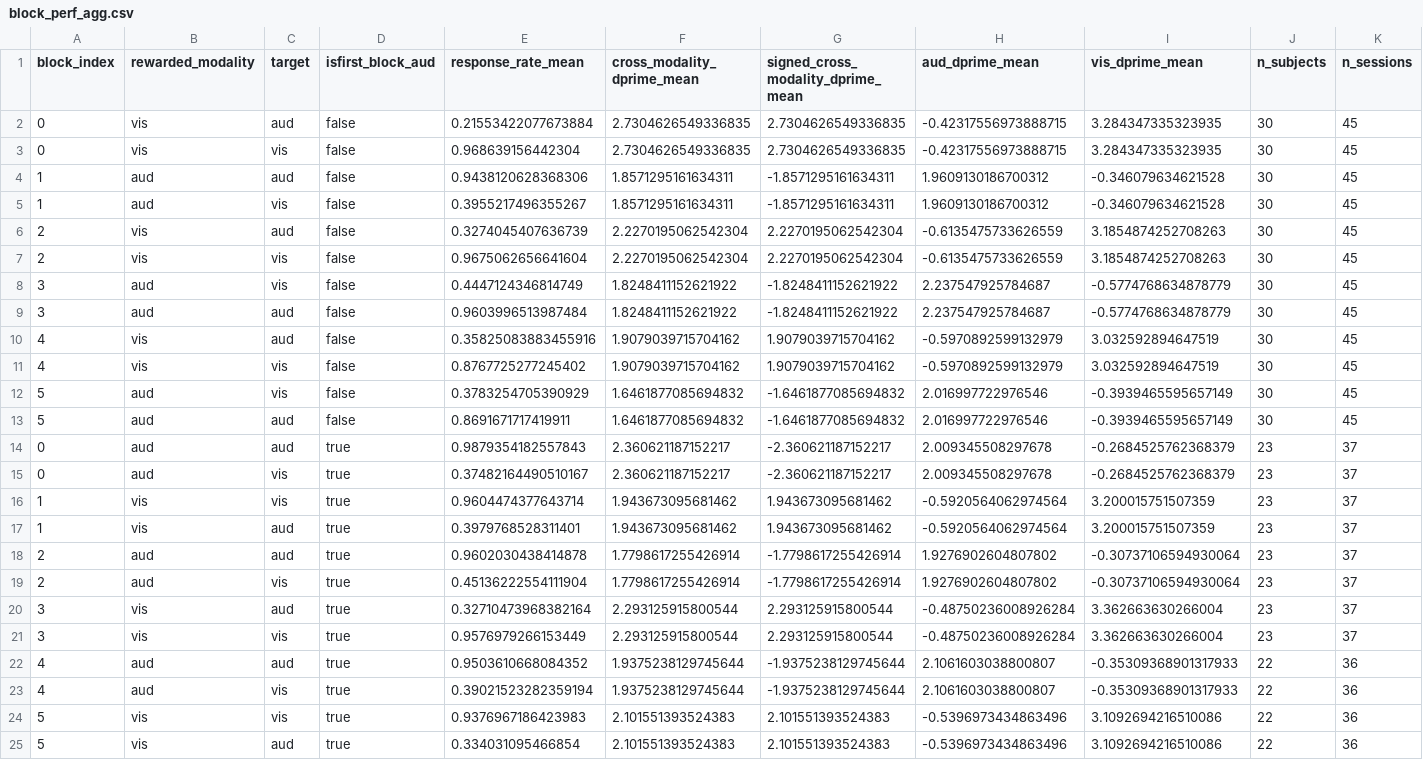
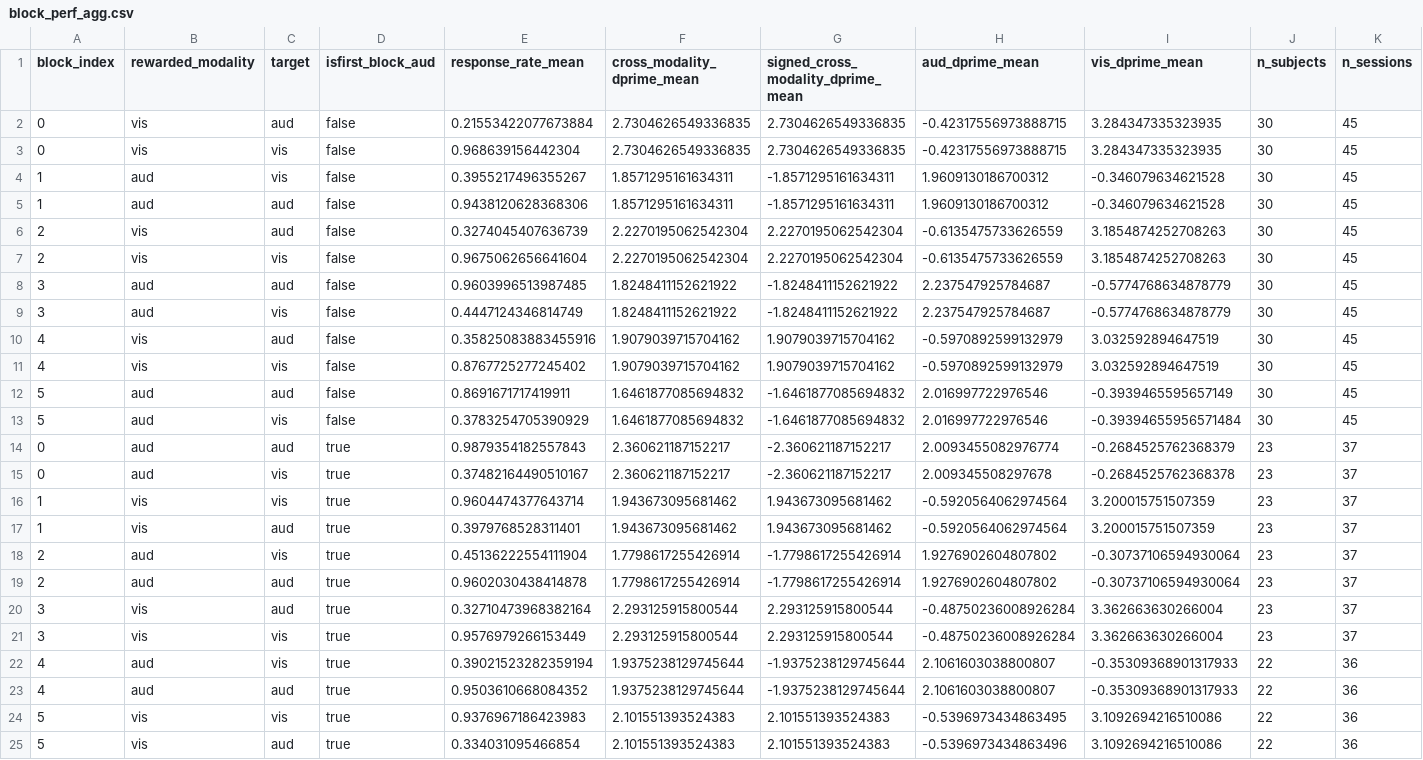
Before and after one commit to AllenNeuralDynamics/dr-bws-figures, a CSV file: figures/fig1/block-performance/block_perf_agg.csv, drawn as a sheet.

```diff
--- a/figures/fig1/block-performance/block_perf_agg.csv
+++ b/figures/fig1/block-performance/block_perf_agg.csv
@@ -3,23 +3,23 @@ block_index,rewarded_modality,target,isfirst_block_aud,response_rate_mean,cross_
 0,vis,vis,false,0.968639156442304,2.7304626549336835,2.7304626549336835,-0.42317556973888715,3.284347335323935,30,45
+1,aud,vis,false,0.3955217496355267,1.8571295161634311,-1.8571295161634311,1.9609130186700312,-0.346079634621528,30,45
 1,aud,aud,false,0.9438120628368306,1.8571295161634311,-1.8571295161634311,1.9609130186700312,-0.346079634621528,30,45
-1,aud,vis,false,0.3955217496355267,1.8571295161634311,-1.8571295161634311,1.9609130186700312,-0.346079634621528,30,45
 2,vis,aud,false,0.3274045407636739,2.2270195062542304,2.2270195062542304,-0.6135475733626559,3.1854874252708263,30,45
 2,vis,vis,false,0.9675062656641604,2.2270195062542304,2.2270195062542304,-0.6135475733626559,3.1854874252708263,30,45
+3,aud,aud,false,0.9603996513987485,1.8248411152621922,-1.8248411152621922,2.237547925784687,-0.5774768634878779,30,45
 3,aud,vis,false,0.4447124346814749,1.8248411152621922,-1.8248411152621922,2.237547925784687,-0.5774768634878779,30,45
-3,aud,aud,false,0.9603996513987484,1.8248411152621922,-1.8248411152621922,2.237547925784687,-0.5774768634878779,30,45
 4,vis,aud,false,0.35825083883455916,1.9079039715704162,1.9079039715704162,-0.5970892599132979,3.032592894647519,30,45
 4,vis,vis,false,0.8767725277245402,1.9079039715704162,1.9079039715704162,-0.5970892599132979,3.032592894647519,30,45
-5,aud,vis,false,0.3783254705390929,1.6461877085694832,-1.6461877085694832,2.016997722976546,-0.3939465595657149,30,45
 5,aud,aud,false,0.8691671717419911,1.6461877085694832,-1.6461877085694832,2.016997722976546,-0.3939465595657149,30,45
-0,aud,aud,true,0.9879354182557843,2.360621187152217,-2.360621187152217,2.009345508297678,-0.2684525762368379,23,37
-0,aud,vis,true,0.37482164490510167,2.360621187152217,-2.360621187152217,2.009345508297678,-0.2684525762368379,23,37
+5,aud,vis,false,0.3783254705390929,1.6461877085694832,-1.6461877085694832,2.016997722976546,-0.39394655956571484,30,45
+0,aud,aud,true,0.9879354182557843,2.360621187152217,-2.360621187152217,2.0093455082976774,-0.2684525762368379,23,37
+0,aud,vis,true,0.37482164490510167,2.360621187152217,-2.360621187152217,2.009345508297678,-0.2684525762368378,23,37
 1,vis,vis,true,0.9604474377643714,1.943673095681462,1.943673095681462,-0.5920564062974564,3.200015751507359,23,37
 1,vis,aud,true,0.3979768528311401,1.943673095681462,1.943673095681462,-0.5920564062974564,3.200015751507359,23,37
+2,aud,vis,true,0.45136222554111904,1.7798617255426914,-1.7798617255426914,1.9276902604807802,-0.30737106594930064,23,37
 2,aud,aud,true,0.9602030438414878,1.7798617255426914,-1.7798617255426914,1.9276902604807802,-0.30737106594930064,23,37
-2,aud,vis,true,0.45136222554111904,1.7798617255426914,-1.7798617255426914,1.9276902604807802,-0.30737106594930064,23,37
 3,vis,aud,true,0.32710473968382164,2.293125915800544,2.293125915800544,-0.48750236008926284,3.362663630266004,23,37
 3,vis,vis,true,0.9576979266153449,2.293125915800544,2.293125915800544,-0.48750236008926284,3.362663630266004,23,37
+4,aud,vis,true,0.39021523282359194,1.9375238129745644,-1.9375238129745644,2.1061603038800807,-0.35309368901317933,22,36
 4,aud,aud,true,0.9503610668084352,1.9375238129745644,-1.9375238129745644,2.1061603038800807,-0.35309368901317933,22,36
-4,aud,vis,true,0.39021523282359194,1.9375238129745644,-1.9375238129745644,2.1061603038800807,-0.35309368901317933,22,36
-5,vis,vis,true,0.9376967186423983,2.101551393524383,2.101551393524383,-0.5396973434863496,3.1092694216510086,22,36
+5,vis,vis,true,0.9376967186423983,2.101551393524383,2.101551393524383,-0.5396973434863495,3.1092694216510086,22,36
 5,vis,aud,true,0.334031095466854,2.101551393524383,2.101551393524383,-0.5396973434863496,3.1092694216510086,22,36
```
Also changed, not shown: 4 other files.
